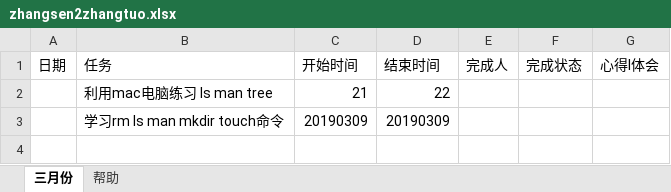
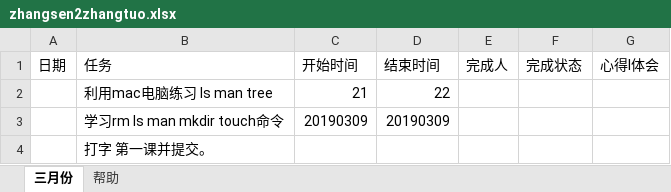
Before and after one commit to zhangsengithub/zhangtuo, an Excel workbook: zhangsen2zhangtuo.xlsx, sheet 三月份, drawn as a sheet; values as stored, in another font and other column widths than the file's, no borders; the diff names each change by its address in the sheet, - before the commit and + after, or states it on an @@ line.

```diff
--- a/zhangsen2zhangtuo.xlsx (sheet 三月份)
+++ b/zhangsen2zhangtuo.xlsx (sheet 三月份)
+row 4:  | 打字 第一课并提交。
```
Also changed, not shown: sheet 帮助.
